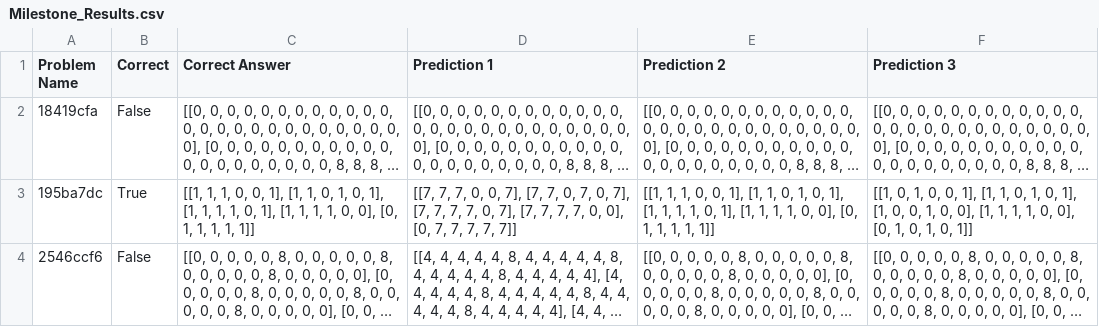
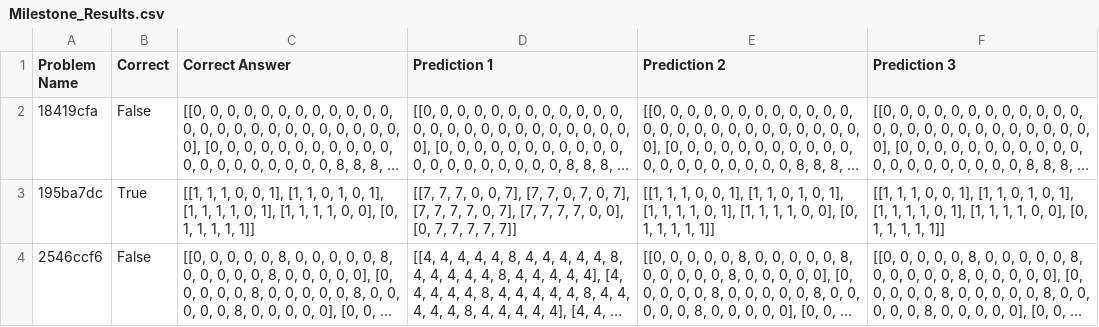
Before and after one commit to JocelynGV/ARC-AGI-Project, a CSV file: Milestone_Results.csv, drawn as a sheet; only a part is shown; long unchanged cells end in …; the diff covers the shown part only; the diff names each change by its address in the sheet, - before the commit and + after, or states it on an @@ line.

```diff
--- a/Milestone_Results.csv
+++ b/Milestone_Results.csv
-F3 (Prediction 3): [[1, 0, 1, 0, 0, 1], [1, 1, 0, 1, 0, 1], [1, 0, 0, 1, 0, 0], [1, 1, 1, 1, 0, 0], [0, 1, 0, 1, 0, 1]]
+F3 (Prediction 3): [[1, 1, 1, 0, 0, 1], [1, 1, 0, 1, 0, 1], [1, 1, 1, 1, 0, 1], [1, 1, 1, 1, 0, 0], [0, 1, 1, 1, 1, 1]]
```
Also changed, not shown: 1 added row, 1 removed row and 11 edited cells elsewhere in this file, 2 other files.
